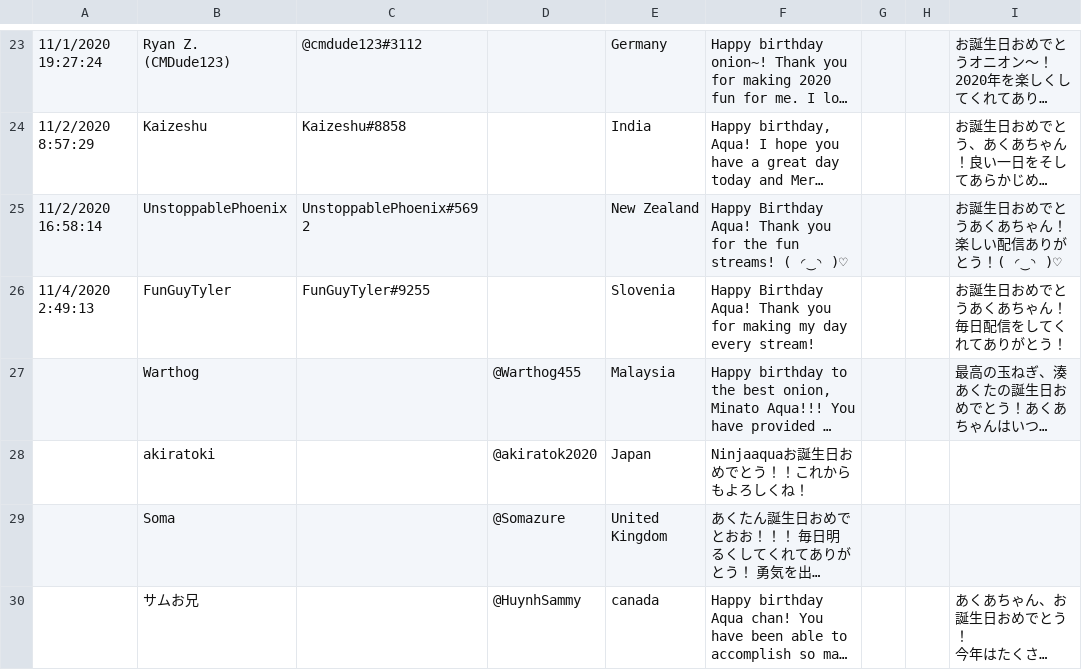
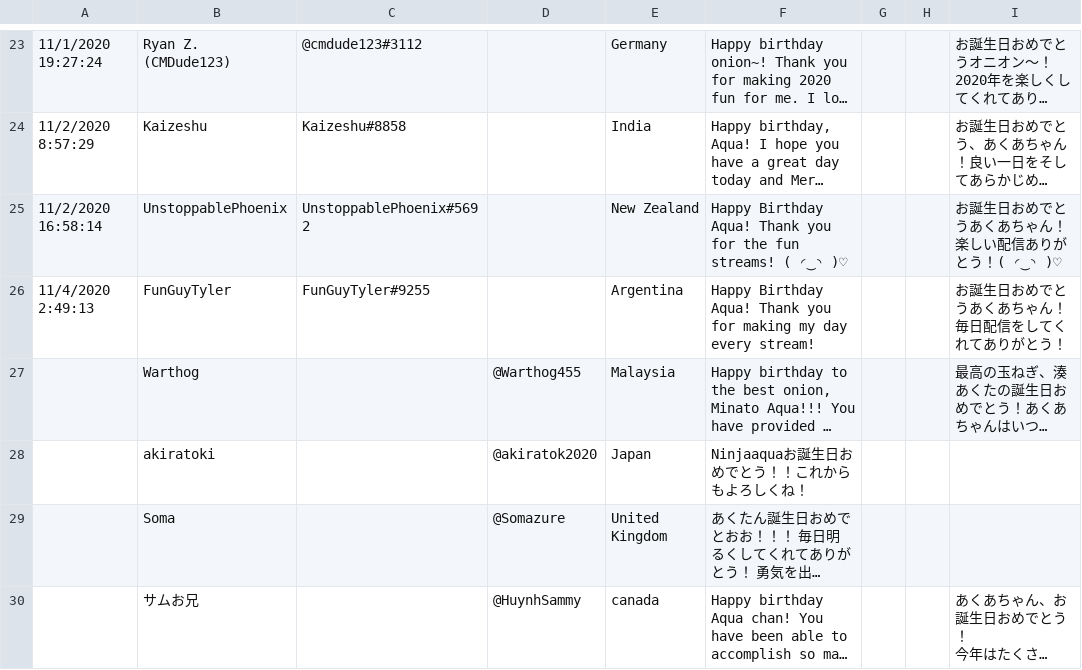
Before and after one commit to vtange/messages-page, a CSV file: src/messages.csv, drawn as a sheet; only a part is shown, gaps mark what is left out; long unchanged cells end in …; the diff names each change by its address in the sheet, - before the commit and + after, or states it on an @@ line.

Commit message:
add argentina (saw a regular sc using argentine currency)

```diff
--- a/src/messages.csv
+++ b/src/messages.csv
-E26: Slovenia
+E26: Argentina
```
Also changed, not shown: 4 other files.
